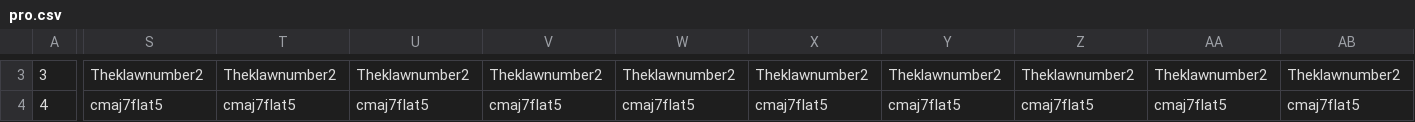
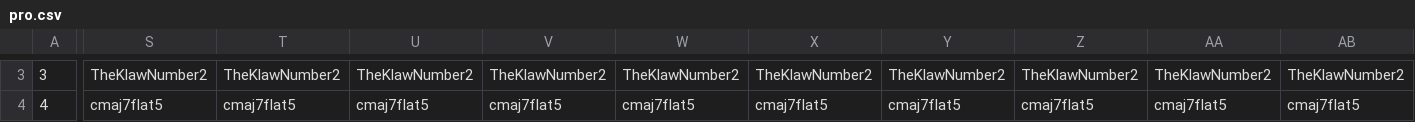
Before and after one commit to Zokalyx/theconfluence, a CSV file: csv/pro.csv, drawn as a sheet; only a part is shown, gaps mark what is left out; the diff covers the shown part only; the diff names each change by its address in the sheet, - before the commit and + after, or states it on an @@ line.

```diff
--- a/csv/pro.csv
+++ b/csv/pro.csv
-S3: Theklawnumber2
+S3: TheKlawNumber2
-T3: Theklawnumber2
+T3: TheKlawNumber2
-U3: Theklawnumber2
+U3: TheKlawNumber2
-V3: Theklawnumber2
+V3: TheKlawNumber2
-W3: Theklawnumber2
+W3: TheKlawNumber2
-X3: Theklawnumber2
+X3: TheKlawNumber2
-Y3: Theklawnumber2
+Y3: TheKlawNumber2
-Z3: Theklawnumber2
+Z3: TheKlawNumber2
-AA3: Theklawnumber2
+AA3: TheKlawNumber2
-AB3: Theklawnumber2
+AB3: TheKlawNumber2
```
Also changed, not shown: 172 edited cells elsewhere in this file, csv/posts.csv, csv/probyuser.csv, 28 other files.
